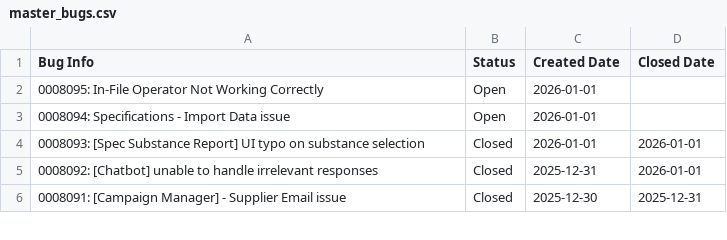
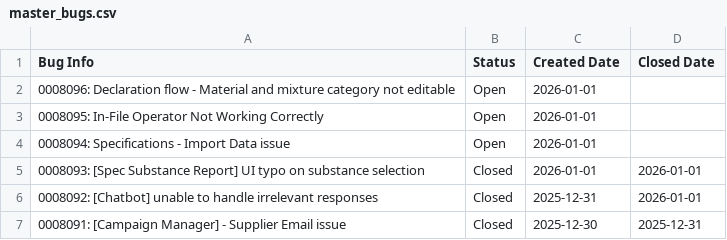
Before and after one commit to HZM-W/my-dashboard, a CSV file: 26A_Report/master_bugs.csv, drawn as a sheet; only a part is shown.

```diff
--- a/26A_Report/master_bugs.csv
+++ b/26A_Report/master_bugs.csv
@@ -1,2 +1,3 @@
 Bug Info,Status,Created Date,Closed Date
+0008096: Declaration flow - Material and mixture category not editable,Open,2026-01-01,
 0008095: In-File Operator Not Working Correctly,Open,2026-01-01,
```
Also changed, not shown: 26A_Report/bugs.csv, 26A_Report/dateClosevsNew.csv.
